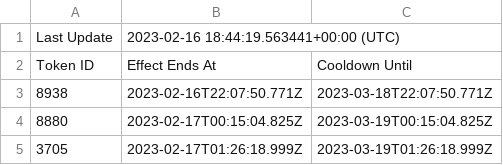
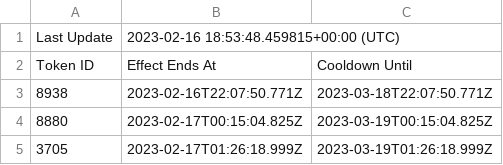
Before and after one commit to terryso/wolfgame_api, a CSV file: farmers.csv, drawn as a sheet; only a part is shown.

Commit message:
update csv

```diff
--- a/farmers.csv
+++ b/farmers.csv
@@ -1,2 +1,2 @@
-Last Update,2023-02-16 18:44:19.563441+00:00 (UTC),
+Last Update,2023-02-16 18:53:48.459815+00:00 (UTC),
 Token ID,Effect Ends At,Cooldown Until
```
